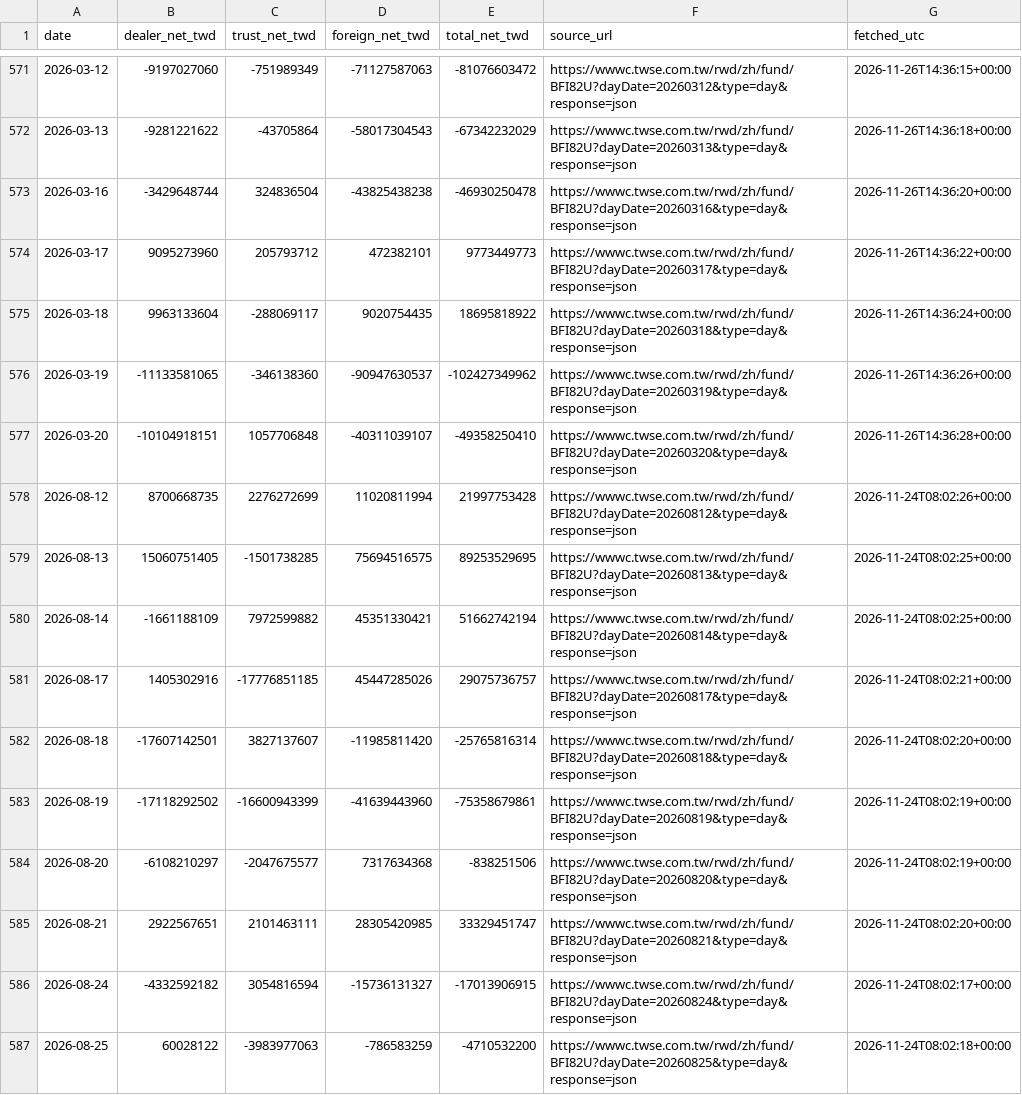
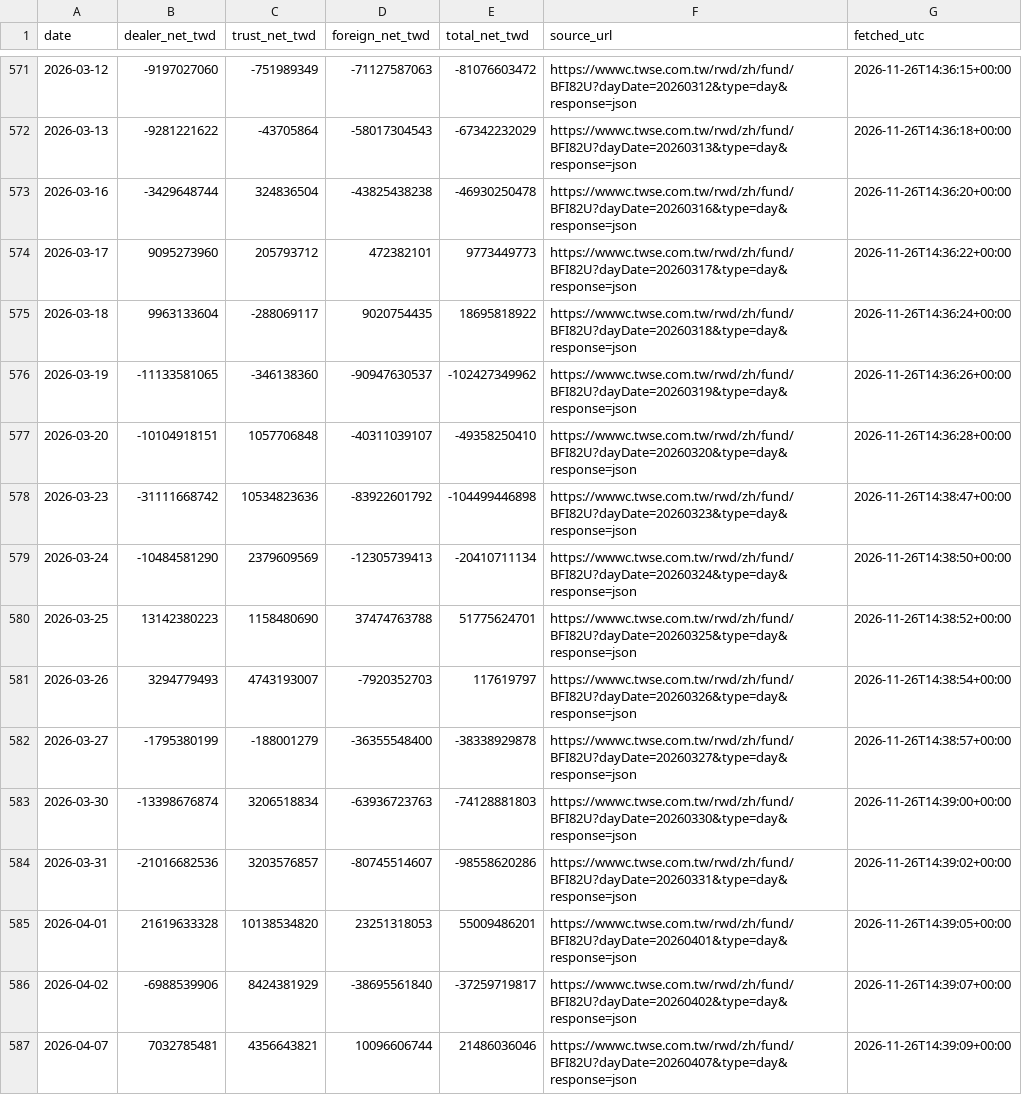
Before and after one commit to JC0303/jc-market-data, a CSV file: data/market/tw_institution.csv, drawn as a sheet; only a part is shown, gaps mark what is left out; the shorter side is filled out with more unchanged rows; the diff covers the shown part only.

```diff
--- a/data/market/tw_institution.csv
+++ b/data/market/tw_institution.csv
@@ -577 +577,11 @@ date,dealer_net_twd,trust_net_twd,foreign_net_twd,total_net_twd,source_url,fetch
 2026-03-20,-10104918151,1057706848,-40311039107,-49358250410,https://wwwc.twse.com.tw/rwd/zh/fund/BFI82U?dayDate=20260320&type=day&response=json,2026-11-26T14:36:28+00:00
+2026-03-23,-31111668742,10534823636,-83922601792,-104499446898,https://wwwc.twse.com.tw/rwd/zh/fund/BFI82U?dayDate=20260323&type=day&response=json,2026-11-26T14:38:47+00:00
+2026-03-24,-10484581290,2379609569,-12305739413,-20410711134,https://wwwc.twse.com.tw/rwd/zh/fund/BFI82U?dayDate=20260324&type=day&response=json,2026-11-26T14:38:50+00:00
+2026-03-25,13142380223,1158480690,37474763788,51775624701,https://wwwc.twse.com.tw/rwd/zh/fund/BFI82U?dayDate=20260325&type=day&response=json,2026-11-26T14:38:52+00:00
+2026-03-26,3294779493,4743193007,-7920352703,117619797,https://wwwc.twse.com.tw/rwd/zh/fund/BFI82U?dayDate=20260326&type=day&response=json,2026-11-26T14:38:54+00:00
+2026-03-27,-1795380199,-188001279,-36355548400,-38338929878,https://wwwc.twse.com.tw/rwd/zh/fund/BFI82U?dayDate=20260327&type=day&response=json,2026-11-26T14:38:57+00:00
+2026-03-30,-13398676874,3206518834,-63936723763,-74128881803,https://wwwc.twse.com.tw/rwd/zh/fund/BFI82U?dayDate=20260330&type=day&response=json,2026-11-26T14:39:00+00:00
+2026-03-31,-21016682536,3203576857,-80745514607,-98558620286,https://wwwc.twse.com.tw/rwd/zh/fund/BFI82U?dayDate=20260331&type=day&response=json,2026-11-26T14:39:02+00:00
+2026-04-01,21619633328,10138534820,23251318053,55009486201,https://wwwc.twse.com.tw/rwd/zh/fund/BFI82U?dayDate=20260401&type=day&response=json,2026-11-26T14:39:05+00:00
+2026-04-02,-6988539906,8424381929,-38695561840,-37259719817,https://wwwc.twse.com.tw/rwd/zh/fund/BFI82U?dayDate=20260402&type=day&response=json,2026-11-26T14:39:07+00:00
+2026-04-07,7032785481,4356643821,10096606744,21486036046,https://wwwc.twse.com.tw/rwd/zh/fund/BFI82U?dayDate=20260407&type=day&response=json,2026-11-26T14:39:09+00:00
```
Also changed, not shown: 10 added rows and 1 edited cell elsewhere in this file, data/market/DEXTAUS.csv, data/market/DFF.csv, 11 other files.
